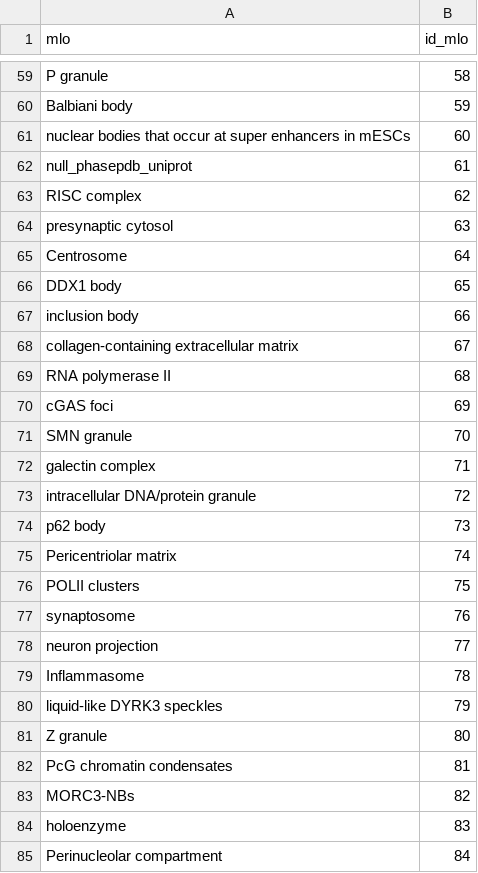
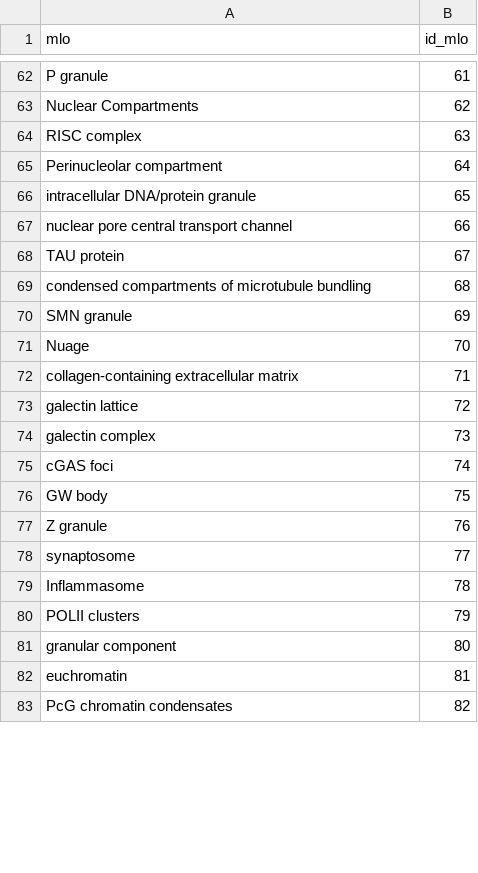
Before and after one commit to alvaro-2/mutations, a TSV file: db_tables/mlo.tsv, drawn as a sheet; only a part is shown, gaps mark what is left out; removed rows and columns are numbered as before the commit, all else as after; the diff covers the shown part only; the diff names each change by its address in the sheet, - before the commit and + after, or states it on an @@ line.

Commit message:
correccion errores en rol, dataset, protein_has_mlo

```diff
--- a/db_tables/mlo.tsv
+++ b/db_tables/mlo.tsv
-B62 (id_mlo): 58
+B62 (id_mlo): 61
-row 60: Balbiani body | 59
-row 61: nuclear bodies that occur at super enhancers in mESCs | 60
-row 62: null_phasepdb_uniprot | 61
+row 63: Nuclear Compartments | 62
-B64 (id_mlo): 62
+B64 (id_mlo): 63
-row 64: presynaptic cytosol | 63
-A65 (mlo): Centrosome
+A65 (mlo): Perinucleolar compartment
-A66 (mlo): DDX1 body
+A66 (mlo): intracellular DNA/protein granule
-A67 (mlo): inclusion body
+A67 (mlo): nuclear pore central transport channel
-A68 (mlo): collagen-containing extracellular matrix
+A68 (mlo): TAU protein
-A69 (mlo): RNA polymerase II
+A69 (mlo): condensed compartments of microtubule bundling
-row 70: cGAS foci | 69
-B70 (id_mlo): 70
+B70 (id_mlo): 69
+row 71: Nuage | 70
+row 72: collagen-containing extracellular matrix | 71
+row 73: galectin lattice | 72
-B74 (id_mlo): 71
+B74 (id_mlo): 73
-row 73: intracellular DNA/protein granule | 72
-row 74: p62 body | 73
-A75 (mlo): Pericentriolar matrix
+A75 (mlo): cGAS foci
-A76 (mlo): POLII clusters
+A76 (mlo): GW body
+row 77: Z granule | 76
-B78 (id_mlo): 76
+B78 (id_mlo): 77
-row 78: neuron projection | 77
-A80 (mlo): liquid-like DYRK3 speckles
+A80 (mlo): POLII clusters
-A81 (mlo): Z granule
+A81 (mlo): granular component
+row 82: euchromatin | 81
-B83 (id_mlo): 81
+B83 (id_mlo): 82
-row 83: MORC3-NBs | 82
-row 84: holoenzyme | 83
-row 85: Perinucleolar compartment | 84
```
Also changed, not shown: 30 added rows, 26 removed rows and 33 edited cells elsewhere in this file, db_tables/protein_has_mlo.tsv, 1 other file.
